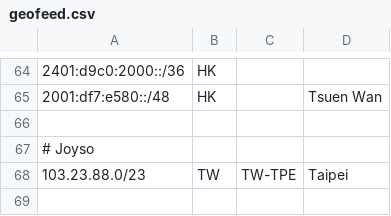
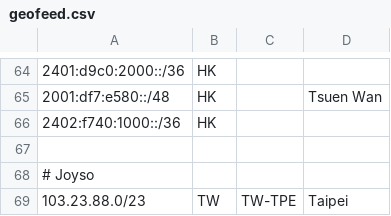
Before and after one commit to primesecuritycorp/geofeed, a CSV file: geofeed.csv, drawn as a sheet; only a part is shown, gaps mark what is left out.

Commit message:
Update geofeed.csv

```diff
--- a/geofeed.csv
+++ b/geofeed.csv
@@ -65,2 +65,3 @@
 2001:df7:e580::/48,HK,,Tsuen Wan,
+2402:f740:1000::/36,HK,,,
 
```
